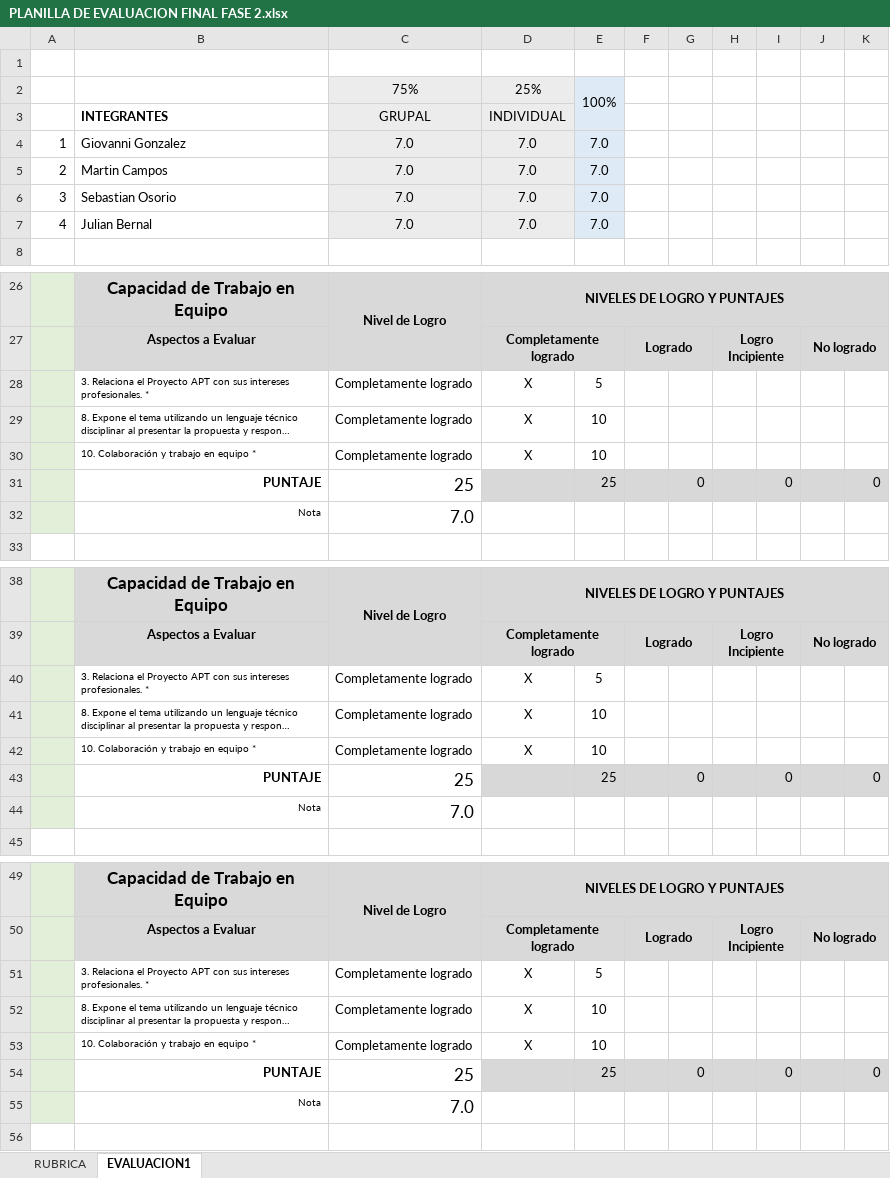
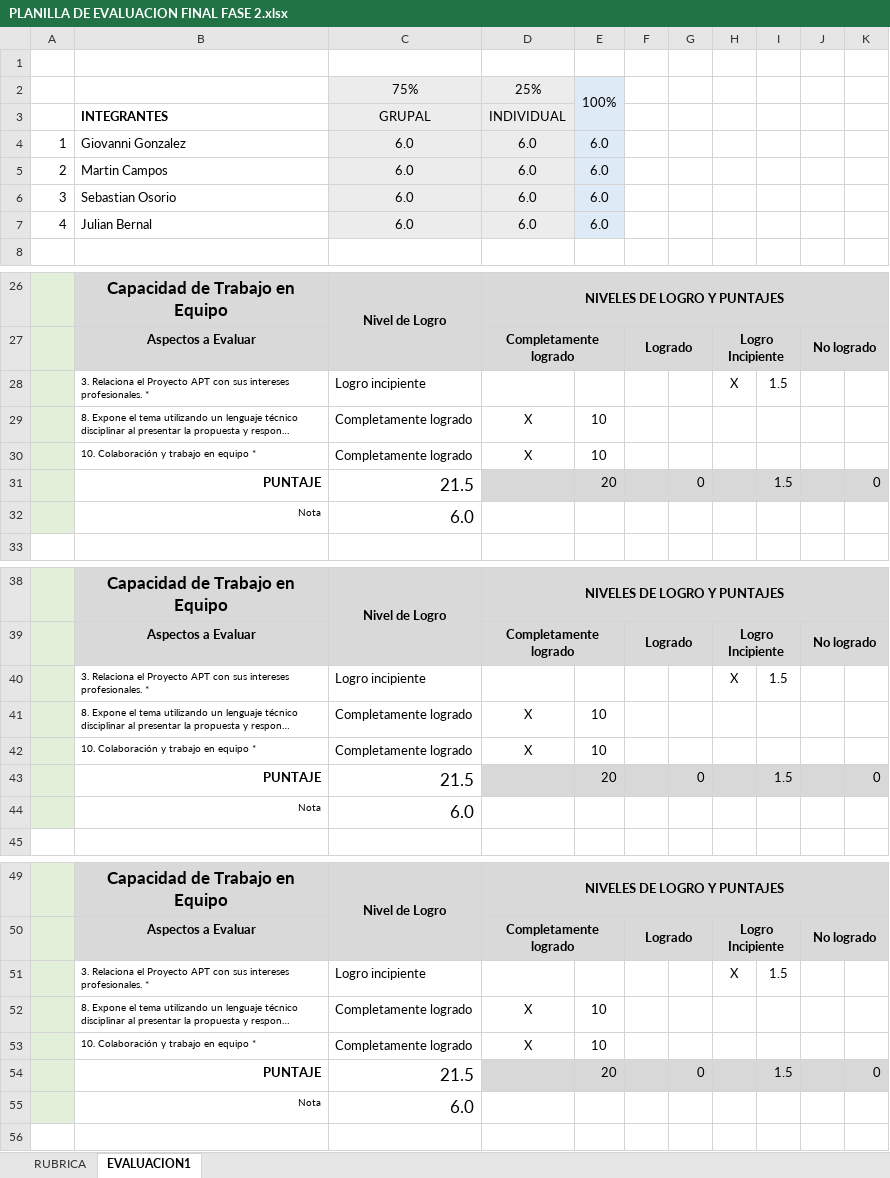
Before and after one commit to GiovanniGonzalezDuoc/Portafolio_De_Titulo, an Excel workbook: Fase 2/Evidencias Grupales/PLANILLA DE EVALUACION FINAL FASE 2.xlsx, sheet EVALUACION1, drawn as a sheet; only a part is shown, gaps mark what is left out; long unchanged cells end in …; values as stored, in another font and other column widths than the file's, no borders; conditional formats not drawn; removed rows and columns are numbered as before the commit, all else as after; the diff covers the shown part only; the diff names each change by its address in the sheet, - before the commit and + after, or states it on an @@ line.

Commit message:
Evaluacion Final sin archivo RAR pesado

```diff
--- a/Fase 2/Evidencias Grupales/PLANILLA DE EVALUACION FINAL FASE 2.xlsx (sheet EVALUACION1)
+++ b/Fase 2/Evidencias Grupales/PLANILLA DE EVALUACION FINAL FASE 2.xlsx (sheet EVALUACION1)
-C4:C7: 7.0
+C4:C7: 6.0
-D4:D7: 7.0
+D4:D7: 6.0
-E4:E7: 7.0
+E4:E7: 6.0
-row 28:  | 3. Relaciona el Proyecto APT con sus intereses profesionales. * | Completamente logrado | X | 5
+row 28:  | 3. Relaciona el Proyecto APT con sus intereses profesionales. * | Logro incipiente |  |  |  |  | X | 1.5
-C31: 25
+C31: 21.5
-E31: 25
+E31: 20
-I31: 0
+I31: 1.5
-C32: 7.0
+C32: 6.0
-row 40:  | 3. Relaciona el Proyecto APT con sus intereses profesionales. * | Completamente logrado | X | 5
+row 40:  | 3. Relaciona el Proyecto APT con sus intereses profesionales. * | Logro incipiente |  |  |  |  | X | 1.5
-C43: 25
+C43: 21.5
-E43: 25
+E43: 20
-I43: 0
+I43: 1.5
-C44: 7.0
+C44: 6.0
-row 51:  | 3. Relaciona el Proyecto APT con sus intereses profesionales. * | Completamente logrado | X | 5
+row 51:  | 3. Relaciona el Proyecto APT con sus intereses profesionales. * | Logro incipiente |  |  |  |  | X | 1.5
-C54: 25
+C54: 21.5
-E54: 25
+E54: 20
-I54: 0
+I54: 1.5
-C55: 7.0
+C55: 6.0
```
Also changed, not shown: 2 added rows, 2 removed rows and 7 edited cells elsewhere in this sheet, 8 other files.
